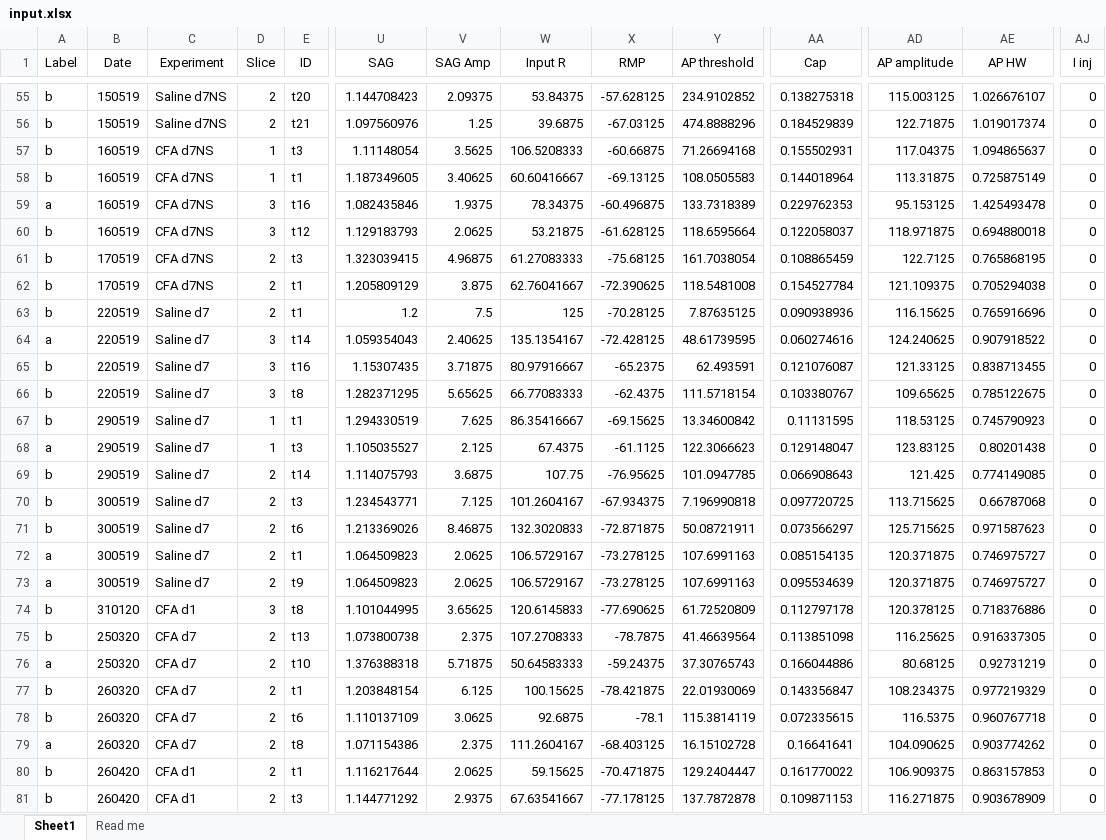
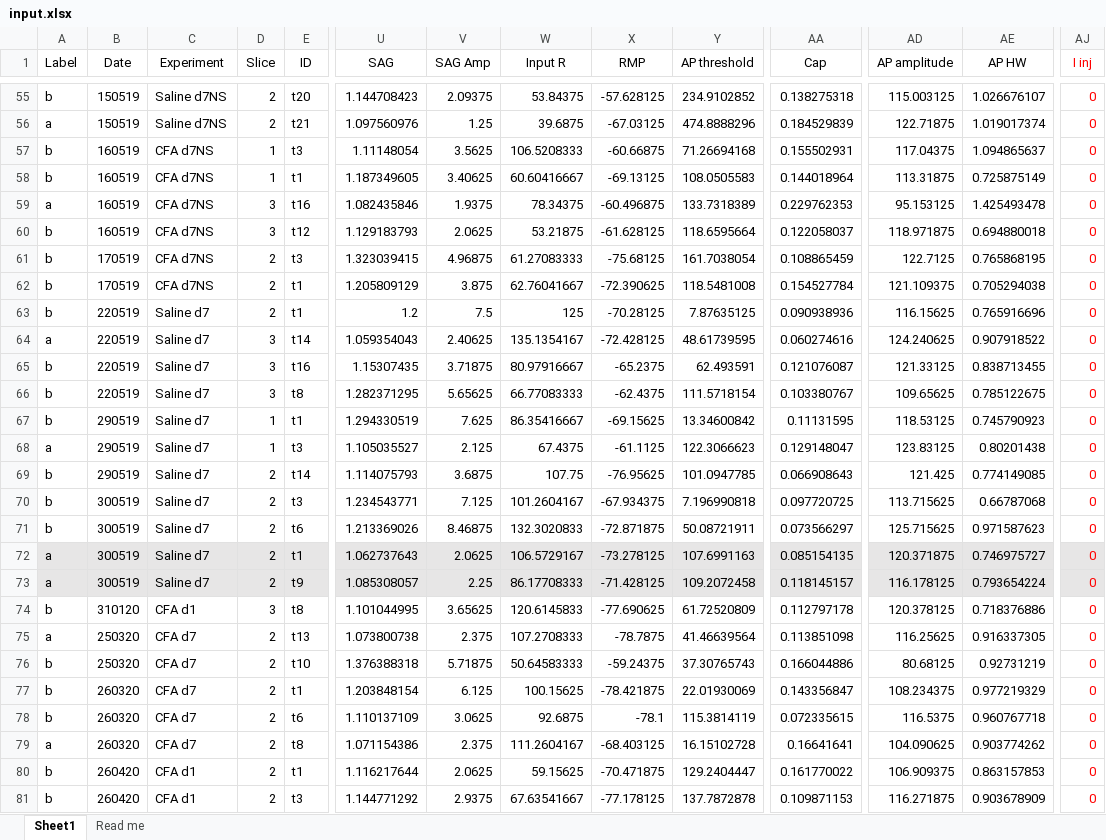
Before and after one commit to marioaacuna/gini, an Excel workbook: Data/in/input.xlsx, sheet Sheet1, drawn as a sheet; only a part is shown, gaps mark what is left out; values as stored, in another font and other column widths than the file's, no borders; the diff covers the shown part only; the diff names each change by its address in the sheet, - before the commit and + after, or states it on an @@ line.

```diff
--- a/Data/in/input.xlsx (sheet Sheet1)
+++ b/Data/in/input.xlsx (sheet Sheet1)
-AJ1:AJ81 text colour: black
+AJ1:AJ81 text colour: #FF0000
-A56 (Label): b
+A56 (Label): a
-A72:AJ73 fill: none
+A72:AJ73 fill: #E7E6E6
-U72 (SAG): 1.064509823
+U72 (SAG): 1.062737643
-U73 (SAG): 1.064509823
+U73 (SAG): 1.085308057
-V73 (SAG Amp): 2.0625
+V73 (SAG Amp): 2.25
-W73 (Input R): 106.5729167
+W73 (Input R): 86.17708333
-X73 (RMP): -73.278125
+X73 (RMP): -71.428125
-Y73 (AP threshold): 107.6991163
+Y73 (AP threshold): 109.2072458
-AA73 (Cap): 0.095534639
+AA73 (Cap): 0.118145157
-AD73 (AP amplitude): 120.371875
+AD73 (AP amplitude): 116.178125
-AE73 (AP HW): 0.746975727
+AE73 (AP HW): 0.793654224
-A75 (Label): b
+A75 (Label): a
-A76 (Label): a
+A76 (Label): b
```
Also changed, not shown: 13 edited cells and cell formats elsewhere in this sheet.
